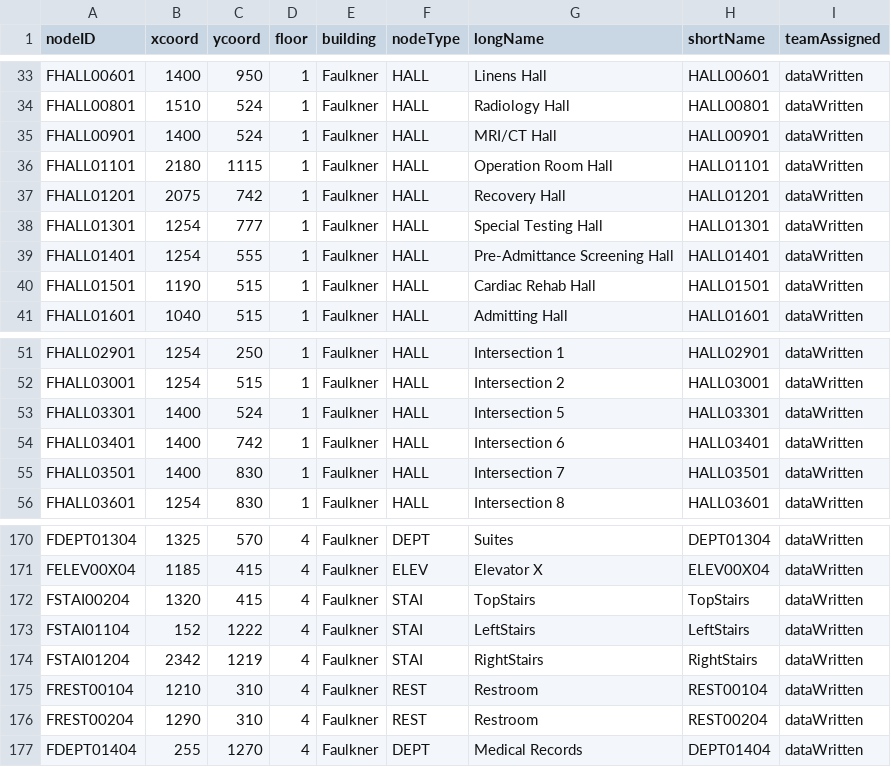
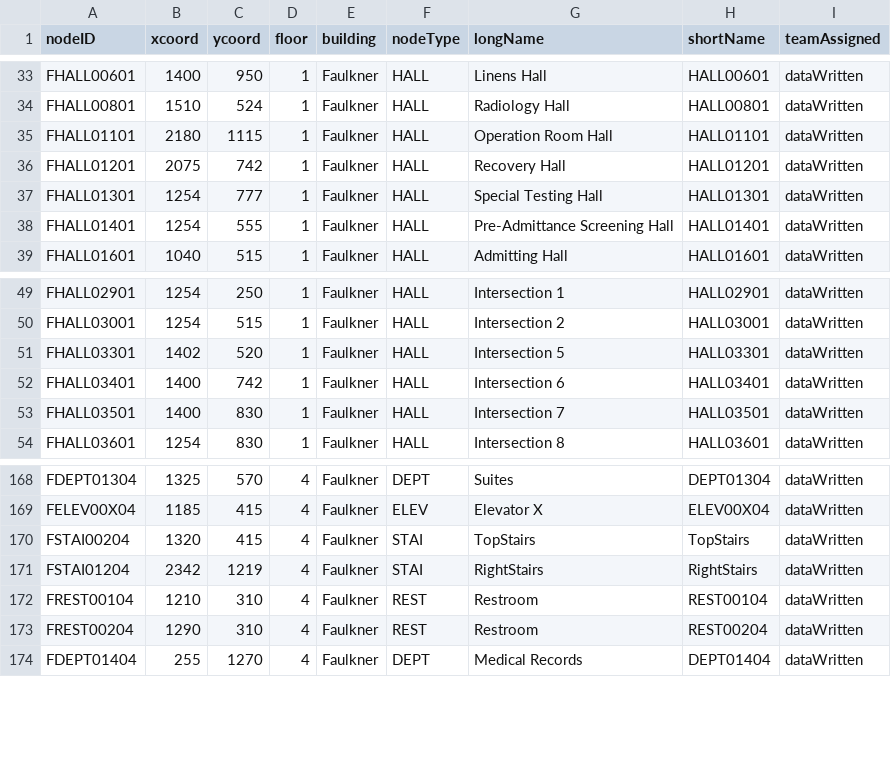
Before and after one commit to smulhern18/CS3733-D20-Team-F-Project-BWD20, a CSV file: src/main/resources/edu/wpi/teamF/CSVFiles/MapFAllnodes.csv, drawn as a sheet; only a part is shown, gaps mark what is left out.

```diff
--- a/src/main/resources/edu/wpi/teamF/CSVFiles/MapFAllnodes.csv
+++ b/src/main/resources/edu/wpi/teamF/CSVFiles/MapFAllnodes.csv
@@ -34,3 +34,2 @@ FHALL00601,1400,950,1,Faulkner,HALL,Linens Hall,HALL00601,dataWritten
 FHALL00801,1510,524,1,Faulkner,HALL,Radiology Hall,HALL00801,dataWritten
-FHALL00901,1400,524,1,Faulkner,HALL,MRI/CT Hall,HALL00901,dataWritten
 FHALL01101,2180,1115,1,Faulkner,HALL,Operation Room Hall,HALL01101,dataWritten
@@ -39,3 +38,2 @@ FHALL01301,1254,777,1,Faulkner,HALL,Special Testing Hall,HALL01301,dataWritten
 FHALL01401,1254,555,1,Faulkner,HALL,Pre-Admittance Screening Hall,HALL01401,dataWritten
-FHALL01501,1190,515,1,Faulkner,HALL,Cardiac Rehab Hall,HALL01501,dataWritten
 FHALL01601,1040,515,1,Faulkner,HALL,Admitting Hall,HALL01601,dataWritten
@@ -52,3 +50,3 @@ FHALL02901,1254,250,1,Faulkner,HALL,Intersection 1,HALL02901,dataWritten
 FHALL03001,1254,515,1,Faulkner,HALL,Intersection 2,HALL03001,dataWritten
-FHALL03301,1400,524,1,Faulkner,HALL,Intersection 5,HALL03301,dataWritten
+FHALL03301,1402,520,1,Faulkner,HALL,Intersection 5,HALL03301,dataWritten
 FHALL03401,1400,742,1,Faulkner,HALL,Intersection 6,HALL03401,dataWritten
@@ -172,3 +170,2 @@ FELEV00X04,1185,415,4,Faulkner,ELEV,Elevator X,ELEV00X04,dataWritten
 FSTAI00204,1320,415,4,Faulkner,STAI,TopStairs,TopStairs,dataWritten
-FSTAI01104,152,1222,4,Faulkner,STAI,LeftStairs,LeftStairs,dataWritten
 FSTAI01204,2342,1219,4,Faulkner,STAI,RightStairs,RightStairs,dataWritten
```
Also changed, not shown: src/main/resources/edu/wpi/teamF/CSVFiles/MapFAlledges.csv.
